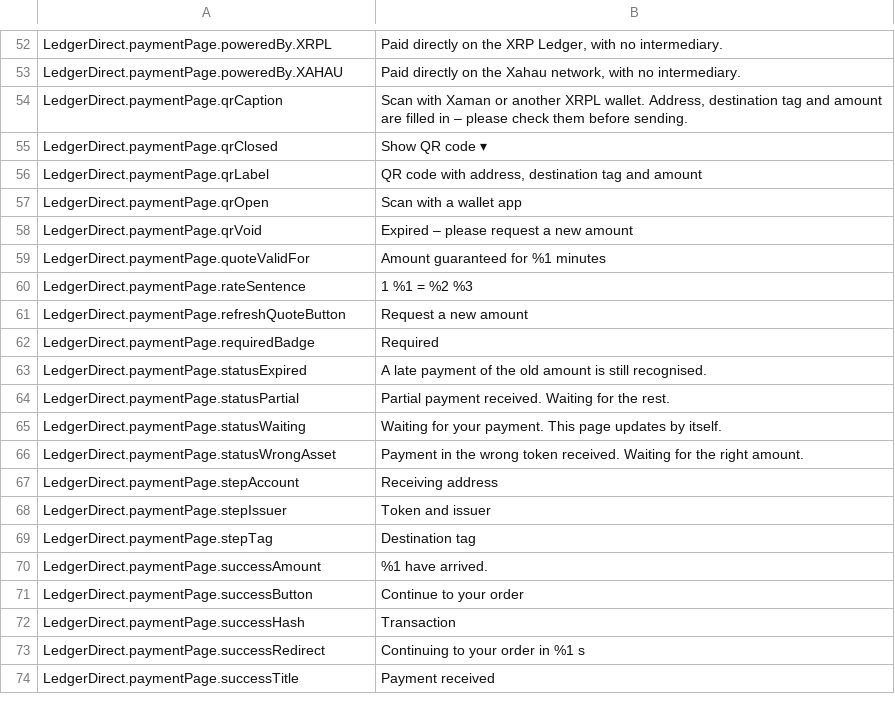
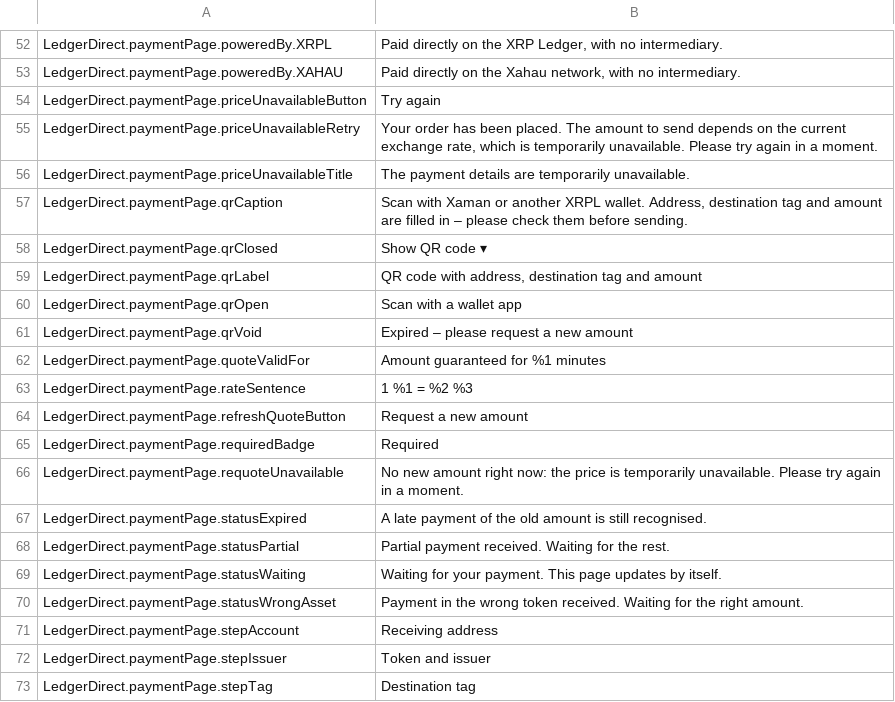
Before and after one commit to ledger-direct/ledger-direct-magento2, a CSV file: i18n/en_US.csv, drawn as a sheet; only a part is shown, gaps mark what is left out; the shorter side is filled out with more unchanged rows.

```diff
--- a/i18n/en_US.csv
+++ b/i18n/en_US.csv
@@ -53,2 +53,5 @@
 "LedgerDirect.paymentPage.poweredBy.XAHAU","Paid directly on the Xahau network, with no intermediary."
+"LedgerDirect.paymentPage.priceUnavailableButton","Try again"
+"LedgerDirect.paymentPage.priceUnavailableRetry","Your order has been placed. The amount to send depends on the current exchange rate, which is temporarily unavailable. Please try again in a moment."
+"LedgerDirect.paymentPage.priceUnavailableTitle","The payment details are temporarily unavailable."
 "LedgerDirect.paymentPage.qrCaption","Scan with Xaman or another XRPL wallet. Address, destination tag and amount are filled in – please check them before sending."
@@ -62,2 +65,3 @@
 "LedgerDirect.paymentPage.requiredBadge","Required"
+"LedgerDirect.paymentPage.requoteUnavailable","No new amount right now: the price is temporarily unavailable. Please try again in a moment."
 "LedgerDirect.paymentPage.statusExpired","A late payment of the old amount is still recognised."
```
Also changed, not shown: i18n/de_DE.csv, 16 other files.
